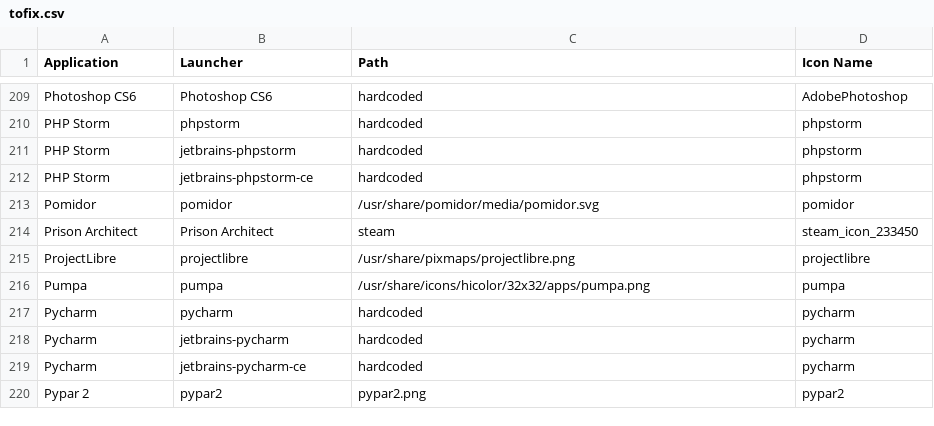
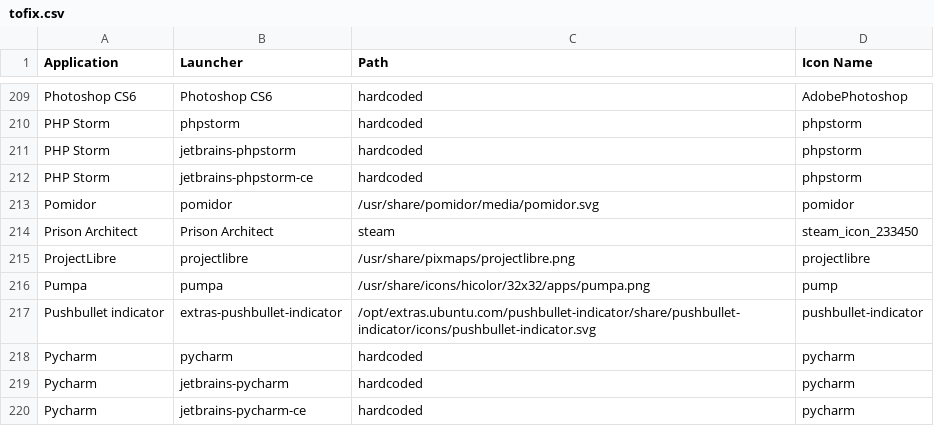
Before and after one commit to Foggalong/hardcode-fixer, a CSV file: tofix.csv, drawn as a sheet; only a part is shown, gaps mark what is left out; the shorter side is filled out with more unchanged rows.

Commit message:
add pushbullet indicator

```diff
--- a/tofix.csv
+++ b/tofix.csv
@@ -215,3 +215,4 @@ Prison Architect,Prison Architect,steam,steam_icon_233450
 ProjectLibre,projectlibre,/usr/share/pixmaps/projectlibre.png,projectlibre
-Pumpa,pumpa,/usr/share/icons/hicolor/32x32/apps/pumpa.png,pumpa
+Pumpa,pumpa,/usr/share/icons/hicolor/32x32/apps/pumpa.png,pump
+Pushbullet indicator,extras-pushbullet-indicator,/opt/extras.ubuntu.com/pushbullet-indicator/share/pushbullet-indicator/icons/pushbullet-indicator.svg,pushbullet-indicator
 Pycharm,pycharm,hardcoded,pycharm
```
